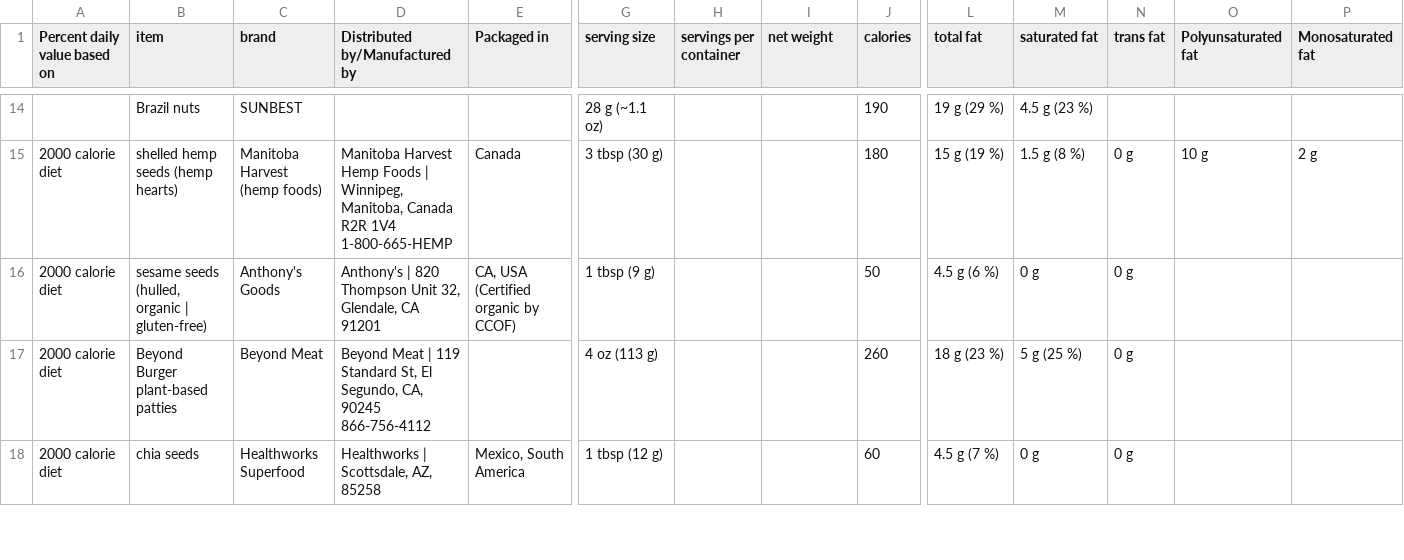
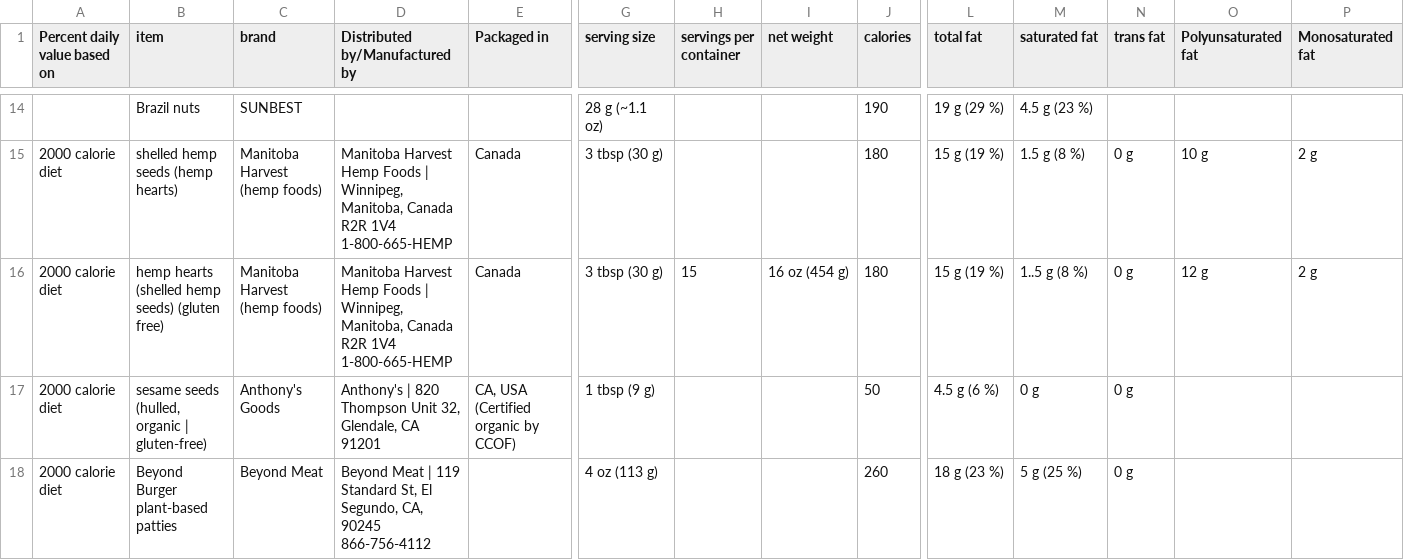
Before and after one commit to Shail-Shouryya/data, a CSV file: nutrition_facts.csv, drawn as a sheet; only a part is shown, gaps mark what is left out; the shorter side is filled out with more unchanged rows; rows hold the shown columns only; the diff names each change by its address in the sheet, - before the commit and + after, or states it on an @@ line.

Commit message:
hemp hearts (shelled hemp seeds) (gluten free)

```diff
--- a/nutrition_facts.csv
+++ b/nutrition_facts.csv
+row 16: 2000 calorie diet | hemp hearts (shelled hemp seeds) (gluten free) | Manitoba Harvest (hemp foods) | Manitoba Harvest Hemp Foods | Winnipeg, Manitoba, Canada R2R 1V4 1-800-665-HEMP | Canada | 3 tbsp (30 g) | 15 | 16 oz (454 g) | 180 | 15 g (19 %) | 1..5 g (8 %) | 0 g | 12 g | 2 g
```
